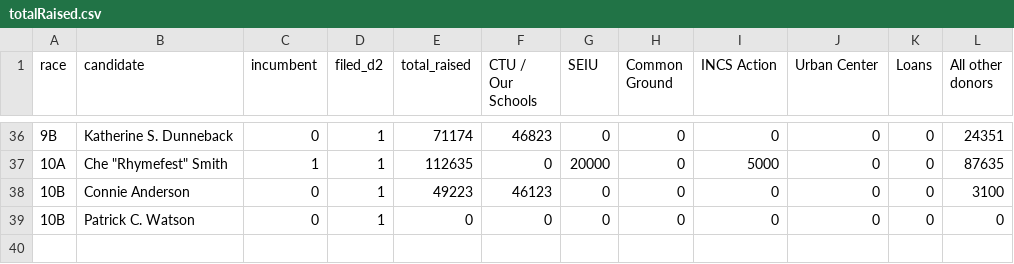
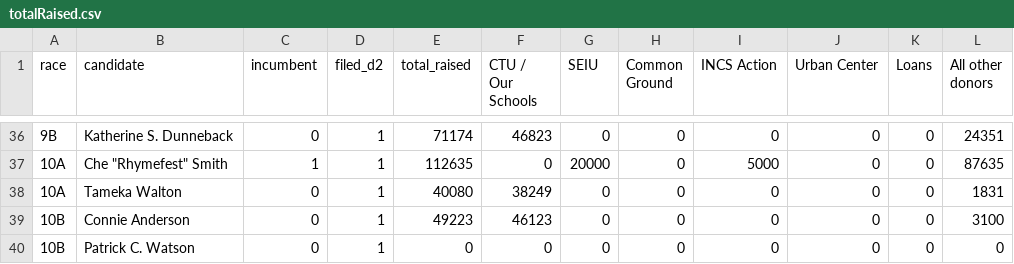
Before and after one commit to aadams-bga/schoolBoardMoney, a CSV file: totalRaised/totalRaised.csv, drawn as a sheet; only a part is shown, gaps mark what is left out; the diff names each change by its address in the sheet, - before the commit and + after, or states it on an @@ line.

```diff
--- a/totalRaised/totalRaised.csv
+++ b/totalRaised/totalRaised.csv
+row 38: 10A | Tameka Walton | 0 | 1 | 40080 | 38249 | 0 | 0 | 0 | 0 | 0 | 1831
```
Also changed, not shown: districtMap/districtMap.csv, headToHead/headToHead.csv, 4 other files.
